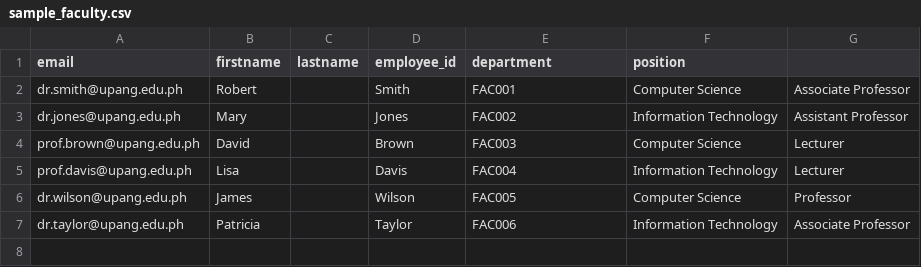
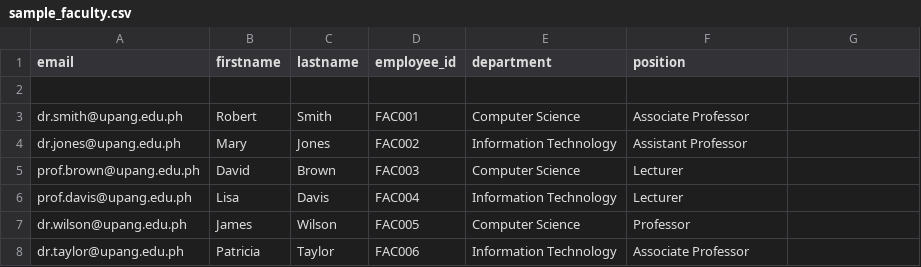
Before and after one commit to endevium/UPang-Student-Feedback-and-Module-Evaluation-System, a CSV file: sample_faculty.csv, drawn as a sheet.

```diff
--- a/sample_faculty.csv
+++ b/sample_faculty.csv
@@ -1,7 +1,8 @@
 email,firstname,lastname,employee_id,department,position
-dr.smith@upang.edu.ph,Robert,,Smith,FAC001,Computer Science,Associate Professor
-dr.jones@upang.edu.ph,Mary,,Jones,FAC002,Information Technology,Assistant Professor
-prof.brown@upang.edu.ph,David,,Brown,FAC003,Computer Science,Lecturer
-prof.davis@upang.edu.ph,Lisa,,Davis,FAC004,Information Technology,Lecturer
-dr.wilson@upang.edu.ph,James,,Wilson,FAC005,Computer Science,Professor
-dr.taylor@upang.edu.ph,Patricia,,Taylor,FAC006,Information Technology,Associate Professor
+
+dr.smith@upang.edu.ph,Robert,Smith,FAC001,Computer Science,Associate Professor
+dr.jones@upang.edu.ph,Mary,Jones,FAC002,Information Technology,Assistant Professor
+prof.brown@upang.edu.ph,David,Brown,FAC003,Computer Science,Lecturer
+prof.davis@upang.edu.ph,Lisa,Davis,FAC004,Information Technology,Lecturer
+dr.wilson@upang.edu.ph,James,Wilson,FAC005,Computer Science,Professor
+dr.taylor@upang.edu.ph,Patricia,Taylor,FAC006,Information Technology,Associate Professor
```
Also changed, not shown: sample_students.csv, 11 other files.
